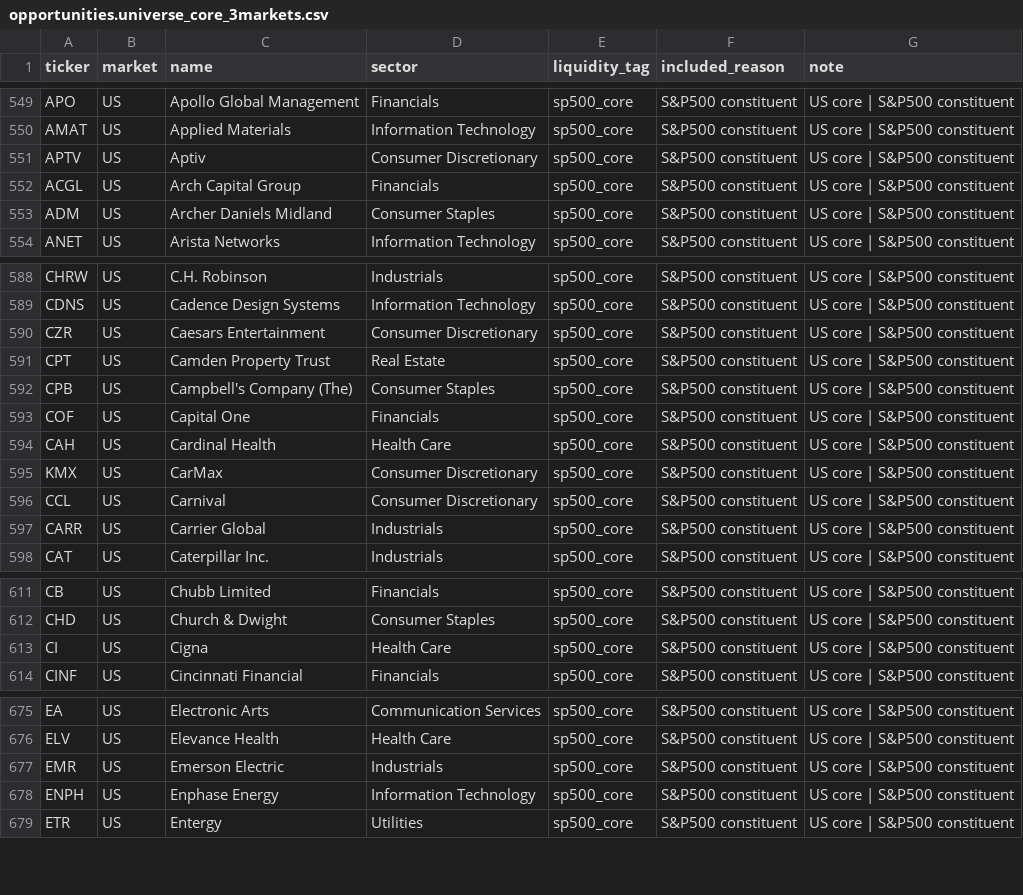
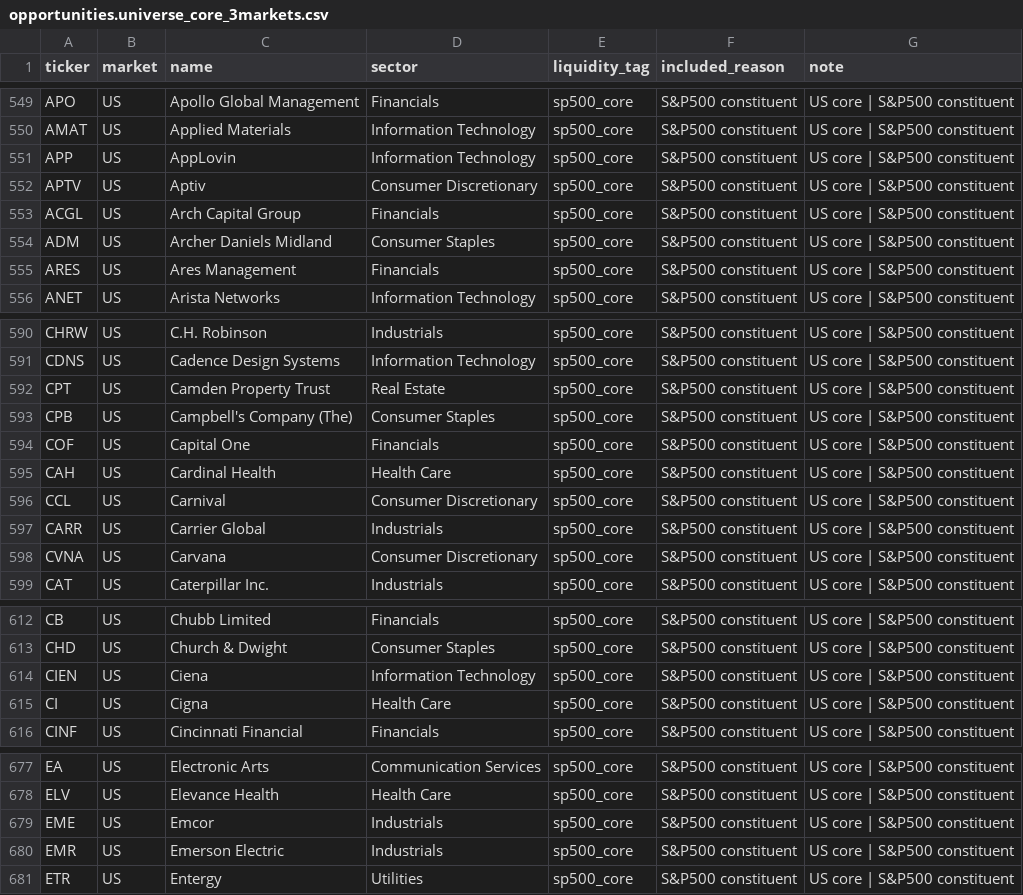
Before and after one commit to heartbeats/investor-method-lab, a CSV file: data/opportunities.universe_core_3markets.csv, drawn as a sheet; only a part is shown, gaps mark what is left out; the diff covers the shown part only.

```diff
--- a/data/opportunities.universe_core_3markets.csv
+++ b/data/opportunities.universe_core_3markets.csv
@@ -550,2 +550,3 @@ APO,US,Apollo Global Management,Financials,sp500_core,S&P500 constituent,US core
 AMAT,US,Applied Materials,Information Technology,sp500_core,S&P500 constituent,US core | S&P500 constituent
+APP,US,AppLovin,Information Technology,sp500_core,S&P500 constituent,US core | S&P500 constituent
 APTV,US,Aptiv,Consumer Discretionary,sp500_core,S&P500 constituent,US core | S&P500 constituent
@@ -553,2 +554,3 @@ ACGL,US,Arch Capital Group,Financials,sp500_core,S&P500 constituent,US core | S&
 ADM,US,Archer Daniels Midland,Consumer Staples,sp500_core,S&P500 constituent,US core | S&P500 constituent
+ARES,US,Ares Management,Financials,sp500_core,S&P500 constituent,US core | S&P500 constituent
 ANET,US,Arista Networks,Information Technology,sp500_core,S&P500 constituent,US core | S&P500 constituent
@@ -589,3 +591,2 @@ CHRW,US,C.H. Robinson,Industrials,sp500_core,S&P500 constituent,US core | S&P500
 CDNS,US,Cadence Design Systems,Information Technology,sp500_core,S&P500 constituent,US core | S&P500 constituent
-CZR,US,Caesars Entertainment,Consumer Discretionary,sp500_core,S&P500 constituent,US core | S&P500 constituent
 CPT,US,Camden Property Trust,Real Estate,sp500_core,S&P500 constituent,US core | S&P500 constituent
@@ -594,5 +595,5 @@ COF,US,Capital One,Financials,sp500_core,S&P500 constituent,US core | S&P500 con
 CAH,US,Cardinal Health,Health Care,sp500_core,S&P500 constituent,US core | S&P500 constituent
-KMX,US,CarMax,Consumer Discretionary,sp500_core,S&P500 constituent,US core | S&P500 constituent
 CCL,US,Carnival,Consumer Discretionary,sp500_core,S&P500 constituent,US core | S&P500 constituent
 CARR,US,Carrier Global,Industrials,sp500_core,S&P500 constituent,US core | S&P500 constituent
+CVNA,US,Carvana,Consumer Discretionary,sp500_core,S&P500 constituent,US core | S&P500 constituent
 CAT,US,Caterpillar Inc.,Industrials,sp500_core,S&P500 constituent,US core | S&P500 constituent
@@ -612,2 +613,3 @@ CB,US,Chubb Limited,Financials,sp500_core,S&P500 constituent,US core | S&P500 co
 CHD,US,Church & Dwight,Consumer Staples,sp500_core,S&P500 constituent,US core | S&P500 constituent
+CIEN,US,Ciena,Information Technology,sp500_core,S&P500 constituent,US core | S&P500 constituent
 CI,US,Cigna,Health Care,sp500_core,S&P500 constituent,US core | S&P500 constituent
@@ -676,4 +678,4 @@ EA,US,Electronic Arts,Communication Services,sp500_core,S&P500 constituent,US co
 ELV,US,Elevance Health,Health Care,sp500_core,S&P500 constituent,US core | S&P500 constituent
+EME,US,Emcor,Industrials,sp500_core,S&P500 constituent,US core | S&P500 constituent
 EMR,US,Emerson Electric,Industrials,sp500_core,S&P500 constituent,US core | S&P500 constituent
-ENPH,US,Enphase Energy,Information Technology,sp500_core,S&P500 constituent,US core | S&P500 constituent
 ETR,US,Entergy,Utilities,sp500_core,S&P500 constituent,US core | S&P500 constituent
```
Also changed, not shown: 3 added rows, 5 removed rows and 1 edited cell elsewhere in this file, data/opportunities.real_3markets.csv, 20 other files.
